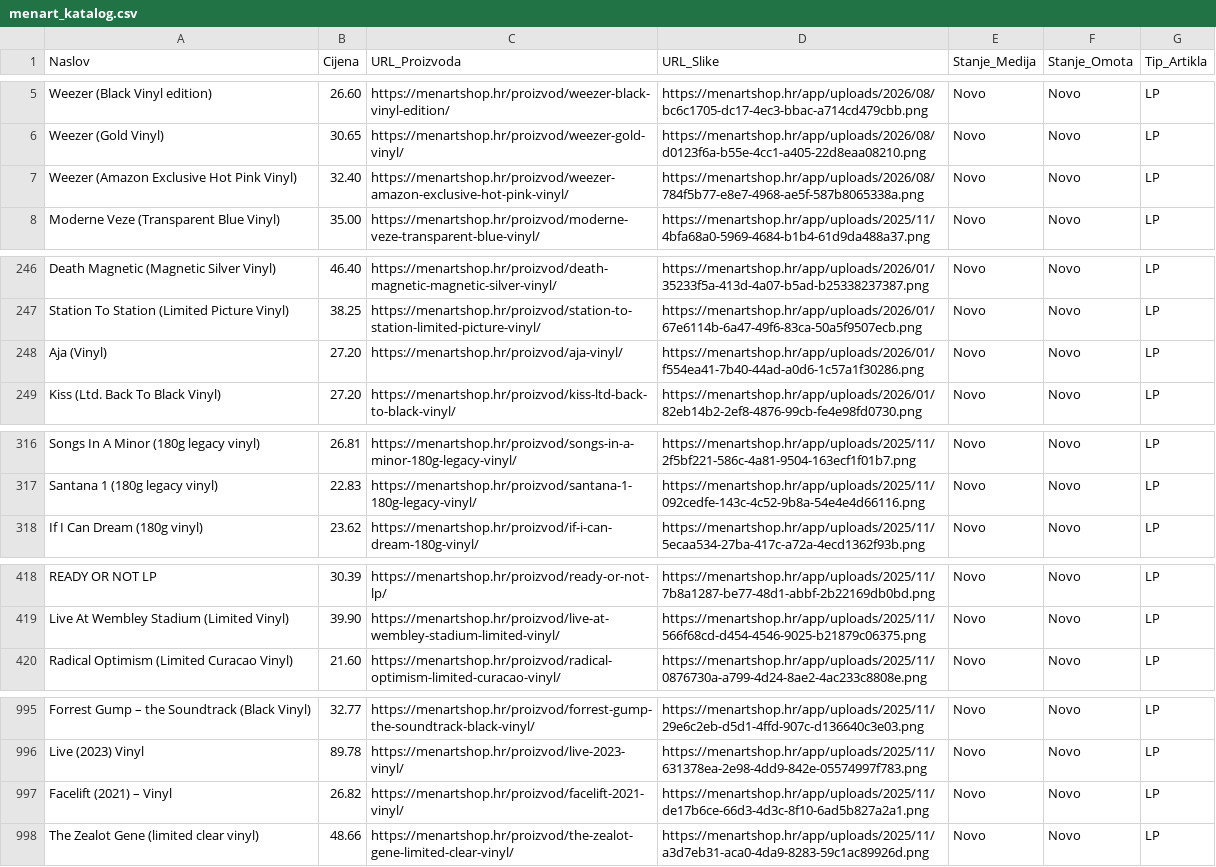
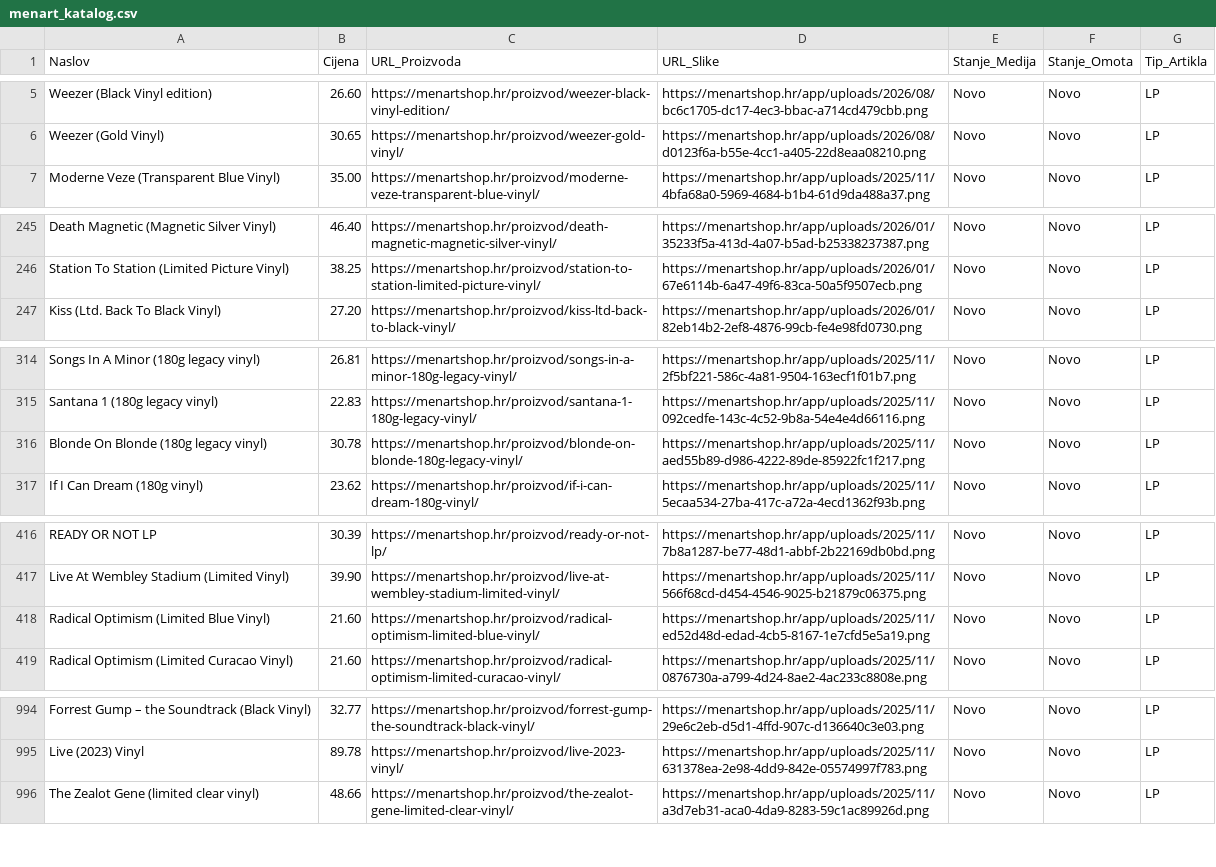
Before and after one commit to Z0M81Eb/baza-ploca, a CSV file: menart_katalog.csv, drawn as a sheet; only a part is shown, gaps mark what is left out; removed rows and columns are numbered as before the commit, all else as after; the diff names each change by its address in the sheet, - before the commit and + after, or states it on an @@ line.

```diff
--- a/menart_katalog.csv
+++ b/menart_katalog.csv
-row 7: Weezer (Amazon Exclusive Hot Pink Vinyl) | 32.40 | https://menartshop.hr/proizvod/weezer-amazon-exclusive-hot-pink-vinyl/ | https://menartshop.hr/app/uploads/2026/08/784f5b77-e8e7-4968-ae5f-587b8065338a.png | Novo | Novo | LP
-row 248: Aja (Vinyl) | 27.20 | https://menartshop.hr/proizvod/aja-vinyl/ | https://menartshop.hr/app/uploads/2026/01/f554ea41-7b40-44ad-a0d6-1c57a1f30286.png | Novo | Novo | LP
@@ row 360 moved to row 316: Blonde On Blonde (180g legacy vinyl) @@
+row 418: Radical Optimism (Limited Blue Vinyl) | 21.60 | https://menartshop.hr/proizvod/radical-optimism-limited-blue-vinyl/ | https://menartshop.hr/app/uploads/2025/11/ed52d48d-edad-4cb5-8167-1e7cfd5e5a19.png | Novo | Novo | LP
-row 997: Facelift (2021) – Vinyl | 26.82 | https://menartshop.hr/proizvod/facelift-2021-vinyl/ | https://menartshop.hr/app/uploads/2025/11/de17b6ce-66d3-4d3c-8f10-6ad5b827a2a1.png | Novo | Novo | LP
```
